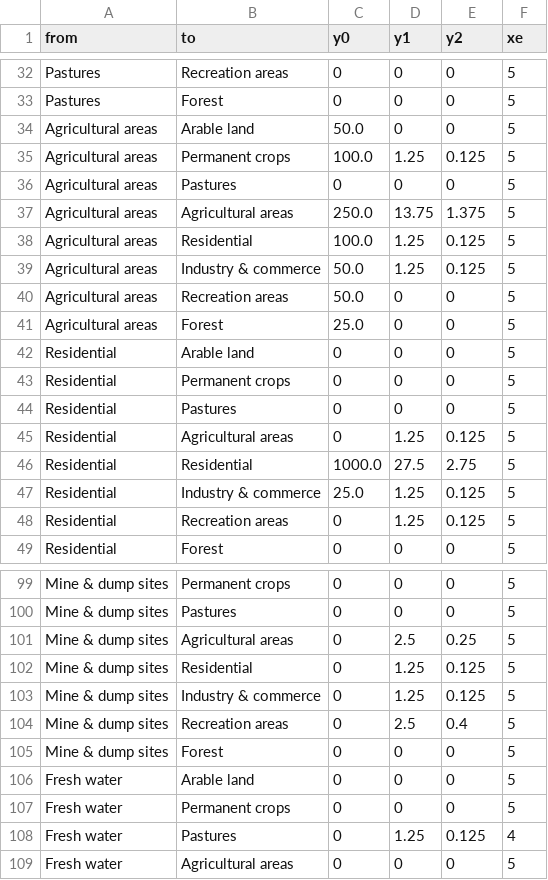
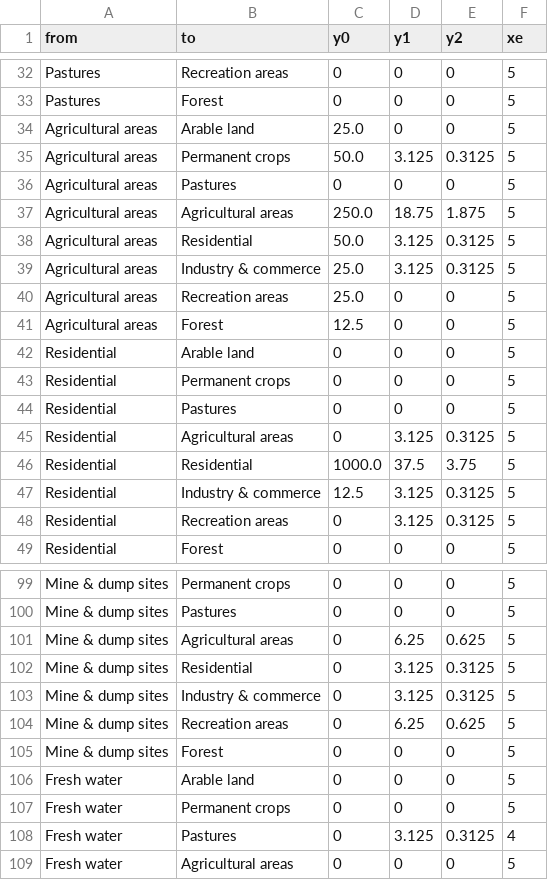
Before and after one commit to Ursidean/ENC_Py3_1, a CSV file: EU_output/Lisbon/Rules/final_rules.csv, drawn as a sheet; only a part is shown, gaps mark what is left out; the diff covers the shown part only.

```diff
--- a/EU_output/Lisbon/Rules/final_rules.csv
+++ b/EU_output/Lisbon/Rules/final_rules.csv
@@ -33,10 +33,10 @@ Pastures,Recreation areas,0,0,0,5
 Pastures,Forest,0,0,0,5
-Agricultural areas,Arable land,50.0,0,0,5
-Agricultural areas,Permanent crops,100.0,1.25,0.125,5
+Agricultural areas,Arable land,25.0,0,0,5
+Agricultural areas,Permanent crops,50.0,3.125,0.3125,5
 Agricultural areas,Pastures,0,0,0,5
-Agricultural areas,Agricultural areas,250.0,13.75,1.375,5
-Agricultural areas,Residential,100.0,1.25,0.125,5
-Agricultural areas,Industry & commerce,50.0,1.25,0.125,5
-Agricultural areas,Recreation areas,50.0,0,0,5
-Agricultural areas,Forest,25.0,0,0,5
+Agricultural areas,Agricultural areas,250.0,18.75,1.875,5
+Agricultural areas,Residential,50.0,3.125,0.3125,5
+Agricultural areas,Industry & commerce,25.0,3.125,0.3125,5
+Agricultural areas,Recreation areas,25.0,0,0,5
+Agricultural areas,Forest,12.5,0,0,5
 Residential,Arable land,0,0,0,5
@@ -44,6 +44,6 @@ Residential,Permanent crops,0,0,0,5
 Residential,Pastures,0,0,0,5
-Residential,Agricultural areas,0,1.25,0.125,5
-Residential,Residential,1000.0,27.5,2.75,5
-Residential,Industry & commerce,25.0,1.25,0.125,5
-Residential,Recreation areas,0,1.25,0.125,5
+Residential,Agricultural areas,0,3.125,0.3125,5
+Residential,Residential,1000.0,37.5,3.75,5
+Residential,Industry & commerce,12.5,3.125,0.3125,5
+Residential,Recreation areas,0,3.125,0.3125,5
 Residential,Forest,0,0,0,5
@@ -100,6 +100,6 @@ Mine & dump sites,Permanent crops,0,0,0,5
 Mine & dump sites,Pastures,0,0,0,5
-Mine & dump sites,Agricultural areas,0,2.5,0.25,5
-Mine & dump sites,Residential,0,1.25,0.125,5
-Mine & dump sites,Industry & commerce,0,1.25,0.125,5
-Mine & dump sites,Recreation areas,0,2.5,0.4,5
+Mine & dump sites,Agricultural areas,0,6.25,0.625,5
+Mine & dump sites,Residential,0,3.125,0.3125,5
+Mine & dump sites,Industry & commerce,0,3.125,0.3125,5
+Mine & dump sites,Recreation areas,0,6.25,0.625,5
 Mine & dump sites,Forest,0,0,0,5
@@ -107,3 +107,3 @@ Fresh water,Arable land,0,0,0,5
 Fresh water,Permanent crops,0,0,0,5
-Fresh water,Pastures,0,1.25,0.125,4
+Fresh water,Pastures,0,3.125,0.3125,4
 Fresh water,Agricultural areas,0,0,0,5
```
Also changed, not shown: 80 edited cells elsewhere in this file, 4 other files.
